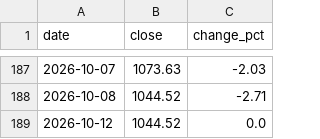
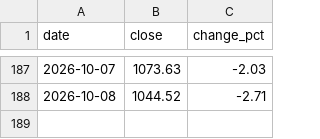
Before and after one commit to pdhman/report-summary, a CSV file: 수급모니터링/data/index_futures.csv, drawn as a sheet; only a part is shown, gaps mark what is left out; the diff names each change by its address in the sheet, - before the commit and + after, or states it on an @@ line.

```diff
--- a/수급모니터링/data/index_futures.csv
+++ b/수급모니터링/data/index_futures.csv
-row 189: 2026-10-12 | 1044.52 | 0.0
```
Also changed, not shown: 수급모니터링/data/index_kosdaq.csv, 수급모니터링/data/index_kospi.csv, 7 other files.
